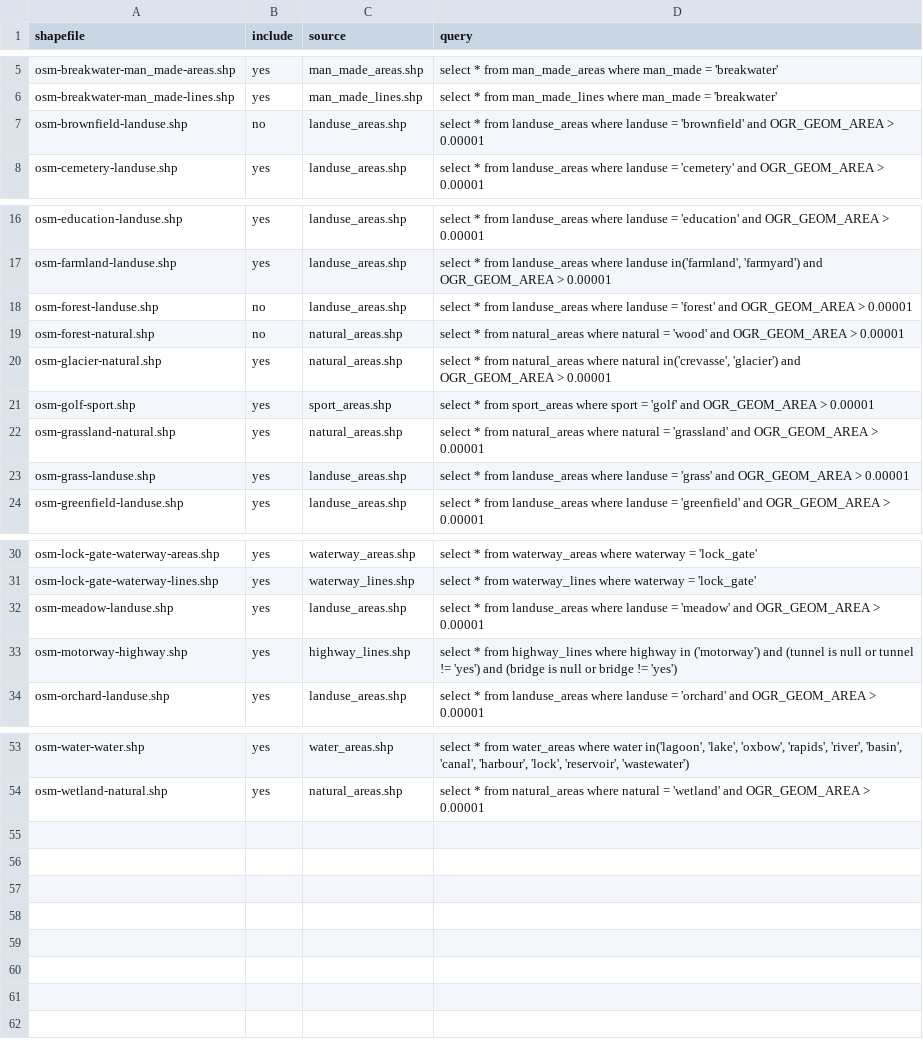
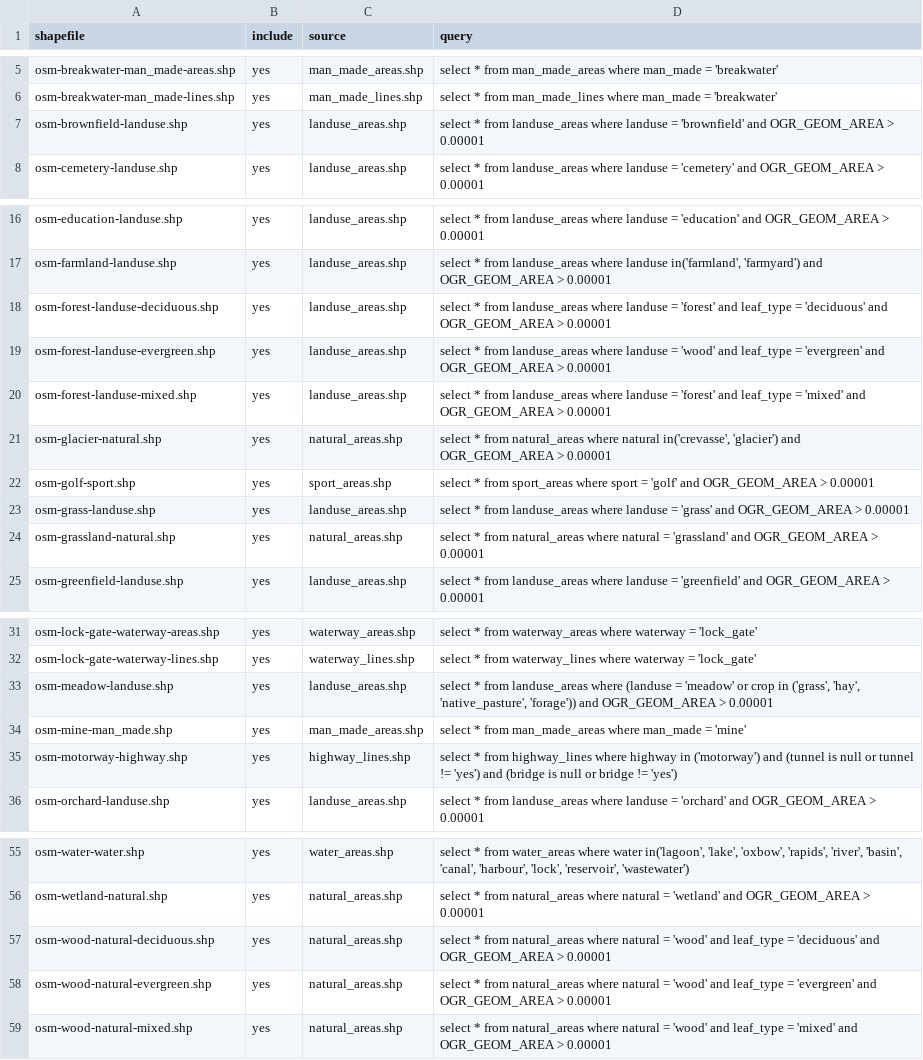
Before and after one commit to davidmegginson/fgfs-scenery-build, a CSV file: config/osm-extracts.csv, drawn as a sheet; only a part is shown, gaps mark what is left out.

```diff
--- a/config/osm-extracts.csv
+++ b/config/osm-extracts.csv
@@ -6,3 +6,3 @@ osm-breakwater-man_made-areas.shp,yes,man_made_areas.shp,"select * from man_made
 osm-breakwater-man_made-lines.shp,yes,man_made_lines.shp,"select * from man_made_lines where man_made = 'breakwater'"
-osm-brownfield-landuse.shp,no,landuse_areas.shp,"select * from landuse_areas where landuse = 'brownfield' and OGR_GEOM_AREA > 0.00001"
+osm-brownfield-landuse.shp,yes,landuse_areas.shp,"select * from landuse_areas where landuse = 'brownfield' and OGR_GEOM_AREA > 0.00001"
 osm-cemetery-landuse.shp,yes,landuse_areas.shp,"select * from landuse_areas where landuse = 'cemetery' and OGR_GEOM_AREA > 0.00001"
@@ -17,8 +17,9 @@ osm-education-landuse.shp,yes,landuse_areas.shp,"select * from landuse_areas whe
 osm-farmland-landuse.shp,yes,landuse_areas.shp,"select * from landuse_areas where landuse in('farmland', 'farmyard') and OGR_GEOM_AREA > 0.00001"
-osm-forest-landuse.shp,no,landuse_areas.shp,"select * from landuse_areas where landuse = 'forest' and OGR_GEOM_AREA > 0.00001"
-osm-forest-natural.shp,no,natural_areas.shp,"select * from natural_areas where natural = 'wood' and OGR_GEOM_AREA > 0.00001"
+osm-forest-landuse-deciduous.shp,yes,landuse_areas.shp,"select * from landuse_areas where landuse = 'forest' and leaf_type = 'deciduous' and OGR_GEOM_AREA > 0.00001"
+osm-forest-landuse-evergreen.shp,yes,landuse_areas.shp,"select * from landuse_areas where landuse = 'wood' and leaf_type = 'evergreen' and OGR_GEOM_AREA > 0.00001"
+osm-forest-landuse-mixed.shp,yes,landuse_areas.shp,"select * from landuse_areas where landuse = 'forest' and leaf_type = 'mixed' and OGR_GEOM_AREA > 0.00001"
 osm-glacier-natural.shp,yes,natural_areas.shp,"select * from natural_areas where natural in('crevasse', 'glacier') and OGR_GEOM_AREA > 0.00001"
 osm-golf-sport.shp,yes,sport_areas.shp,"select * from sport_areas where sport = 'golf' and OGR_GEOM_AREA > 0.00001"
+osm-grass-landuse.shp,yes,landuse_areas.shp,"select * from landuse_areas where landuse = 'grass' and OGR_GEOM_AREA > 0.00001"
 osm-grassland-natural.shp,yes,natural_areas.shp,"select * from natural_areas where natural = 'grassland' and OGR_GEOM_AREA > 0.00001"
-osm-grass-landuse.shp,yes,landuse_areas.shp,"select * from landuse_areas where landuse = 'grass' and OGR_GEOM_AREA > 0.00001"
 osm-greenfield-landuse.shp,yes,landuse_areas.shp,"select * from landuse_areas where landuse = 'greenfield' and OGR_GEOM_AREA > 0.00001"
@@ -31,3 +32,4 @@ osm-lock-gate-waterway-areas.shp,yes,waterway_areas.shp,"select * from waterway_
 osm-lock-gate-waterway-lines.shp,yes,waterway_lines.shp,"select * from waterway_lines where waterway = 'lock_gate'"
-osm-meadow-landuse.shp,yes,landuse_areas.shp,"select * from landuse_areas where landuse = 'meadow' and OGR_GEOM_AREA > 0.00001"
+osm-meadow-landuse.shp,yes,landuse_areas.shp,"select * from landuse_areas where (landuse = 'meadow' or crop in ('grass', 'hay', 'native_pasture', 'forage')) and OGR_GEOM_AREA > 0.00001"
+osm-mine-man_made.shp,yes,man_made_areas.shp,"select * from man_made_areas where man_made = 'mine'"
 osm-motorway-highway.shp,yes,highway_lines.shp,"select * from highway_lines where highway in ('motorway') and (tunnel is null or tunnel != 'yes') and (bridge is null or bridge != 'yes')"
@@ -54 +56,4 @@ osm-water-water.shp,yes,water_areas.shp,"select * from water_areas where water i
 osm-wetland-natural.shp,yes,natural_areas.shp,"select * from natural_areas where natural = 'wetland' and OGR_GEOM_AREA > 0.00001"
+osm-wood-natural-deciduous.shp,yes,natural_areas.shp,"select * from natural_areas where natural = 'wood' and leaf_type = 'deciduous' and OGR_GEOM_AREA > 0.00001"
+osm-wood-natural-evergreen.shp,yes,natural_areas.shp,"select * from natural_areas where natural = 'wood' and leaf_type = 'evergreen' and OGR_GEOM_AREA > 0.00001"
+osm-wood-natural-mixed.shp,yes,natural_areas.shp,"select * from natural_areas where natural = 'wood' and leaf_type = 'mixed' and OGR_GEOM_AREA > 0.00001"
```
Also changed, not shown: config/layers.csv, 6 other files.
